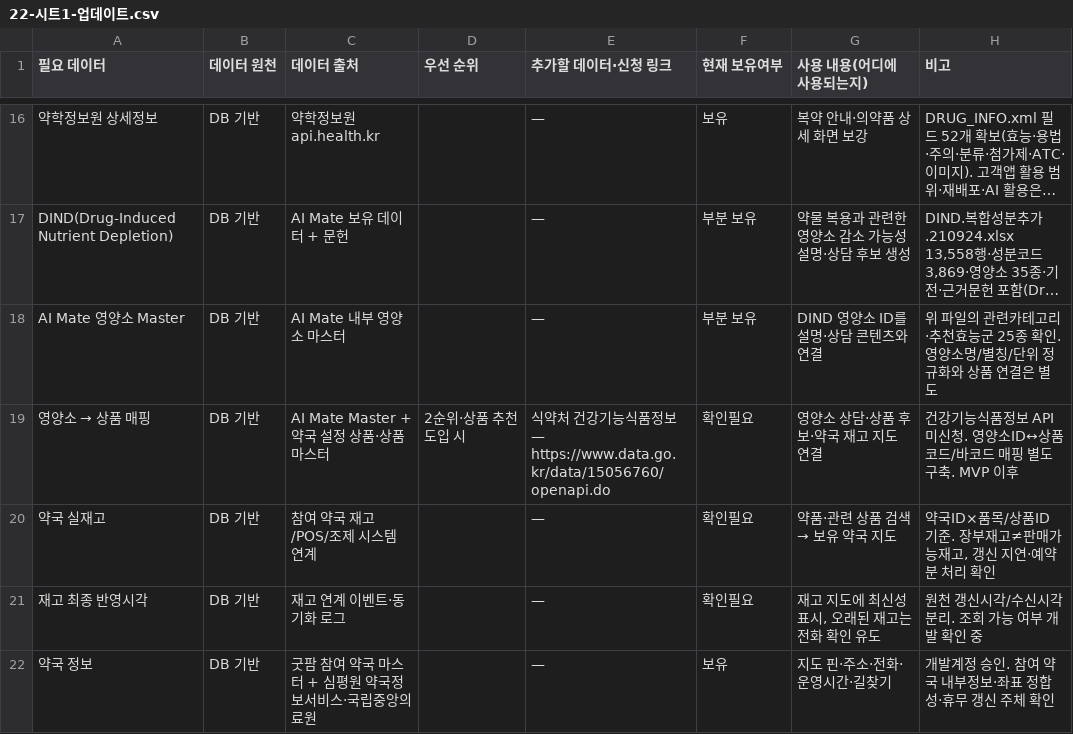
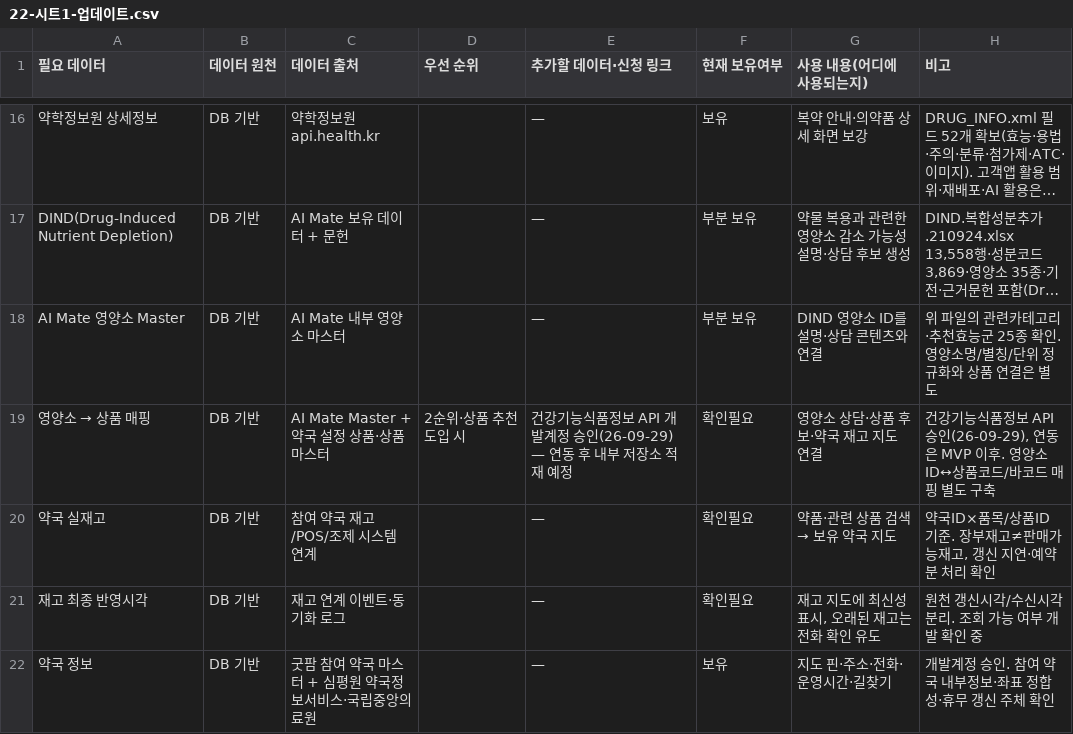
Before and after one commit to sulj1237/aimate-preview, a CSV file: rx-chat/docs/22-시트1-업데이트.csv, drawn as a sheet; only a part is shown, gaps mark what is left out; long unchanged cells end in …; the diff names each change by its address in the sheet, - before the commit and + after, or states it on an @@ line.

```diff
--- a/rx-chat/docs/22-시트1-업데이트.csv
+++ b/rx-chat/docs/22-시트1-업데이트.csv
-E19 (추가할 데이터·신청 링크): 식약처 건강기능식품정보 — https://www.data.go.kr/data/15056760/openapi.do
+E19 (추가할 데이터·신청 링크): 건강기능식품정보 API 개발계정 승인(26-09-29) — 연동 후 내부 저장소 적재 예정
-H19 (비고): …정보 API 미신청. 영양소ID↔상품코드/바코드 매핑 별도 구축. MVP 이후
+H19 (비고): …정보 API 승인(26-09-29), 연동은 MVP 이후. 영양소ID↔상품코드/바코드 매핑 별도 구축
```
Also changed, not shown: rx-chat/docs/23-DUR점검기준-정리.csv, 1 other file.
